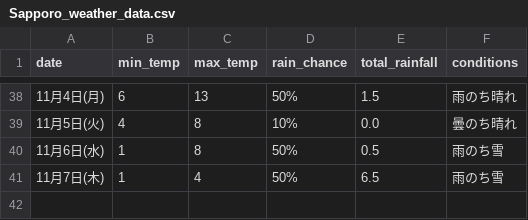
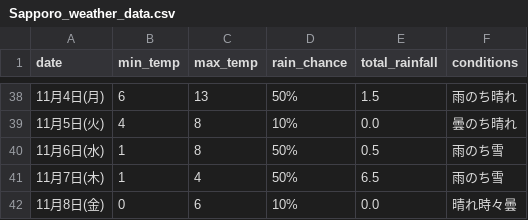
Before and after one commit to Curtendo/weather-scraper, a CSV file: Sapporo_weather_data.csv, drawn as a sheet; only a part is shown, gaps mark what is left out.

```diff
--- a/Sapporo_weather_data.csv
+++ b/Sapporo_weather_data.csv
@@ -41 +41,2 @@
 11月7日(木),1,4,50%,6.5,雨のち雪
+11月8日(金),0,6,10%,0.0,晴れ時々曇
```
Also changed, not shown: Kakamigahara_weather_data.csv, Okinawa_weather_data.csv, 2 other files.
